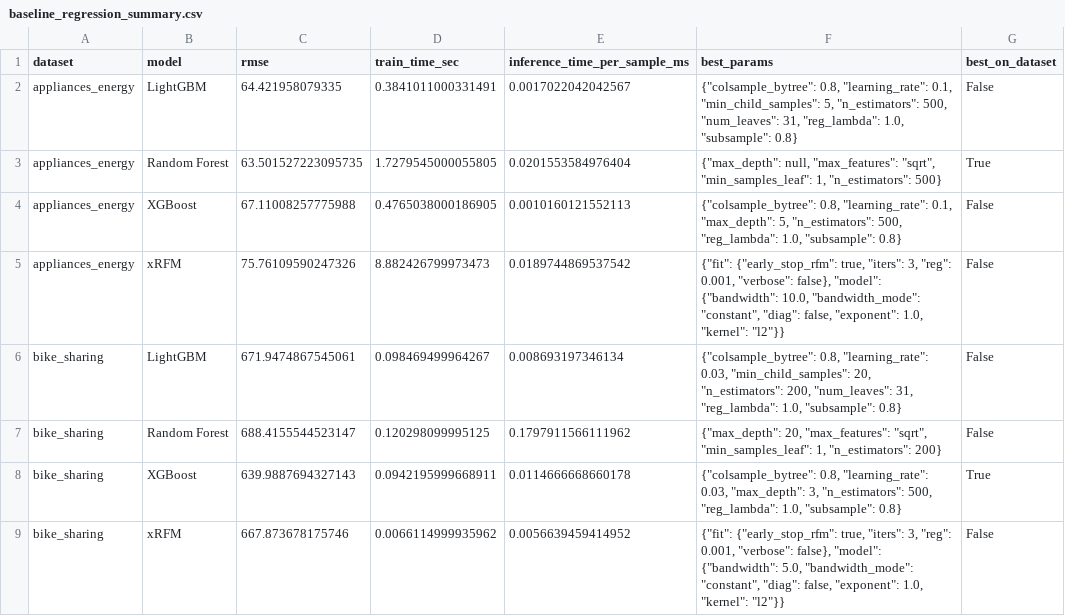
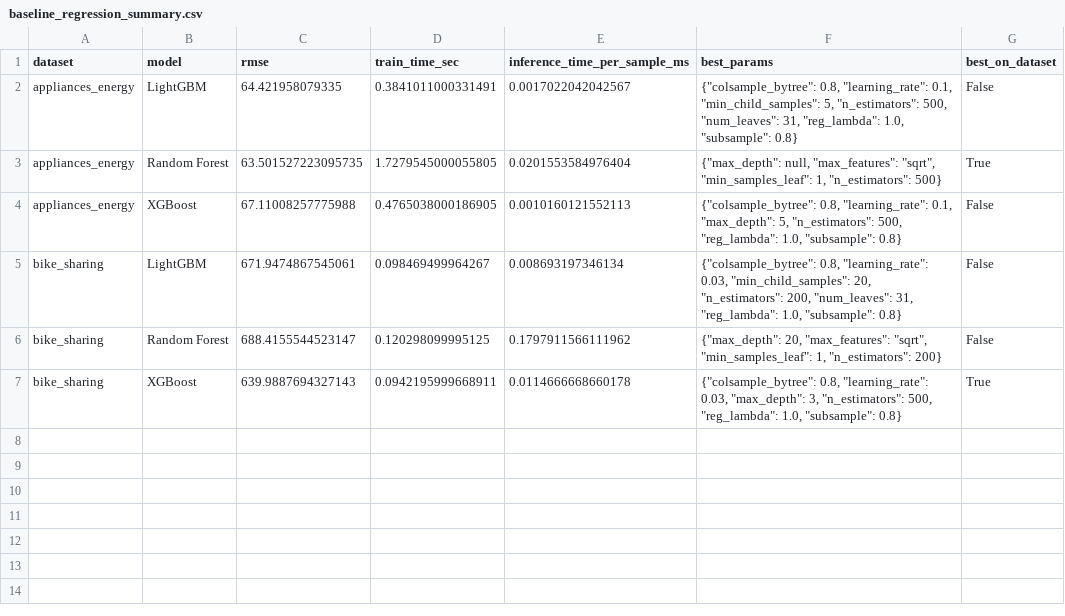
Before and after one commit to liuhaoxin10/9417-Group-Project, a CSV file: outputs/tables/baseline_regression_summary.csv, drawn as a sheet; the diff names each change by its address in the sheet, - before the commit and + after, or states it on an @@ line.

```diff
--- a/outputs/tables/baseline_regression_summary.csv
+++ b/outputs/tables/baseline_regression_summary.csv
-row 5: appliances_energy | xRFM | 75.76109590247326 | 8.882426799973473 | 0.0189744869537542 | {"fit": {"early_stop_rfm": true, "iters": 3, "reg": 0.001, "verbose": false}, "model": {"bandwidth": 10.0, "bandwidth_mode": "constant", "diag": false, "exponent": 1.0, "kernel": "l2"}} | False
-row 9: bike_sharing | xRFM | 667.873678175746 | 0.0066114999935962 | 0.0056639459414952 | {"fit": {"early_stop_rfm": true, "iters": 3, "reg": 0.001, "verbose": false}, "model": {"bandwidth": 5.0, "bandwidth_mode": "constant", "diag": false, "exponent": 1.0, "kernel": "l2"}} | False
```
Also changed, not shown: outputs/tables/appliances_subsampling_baselines.csv, outputs/tables/baseline_classification_summary.csv, 8 other files.
